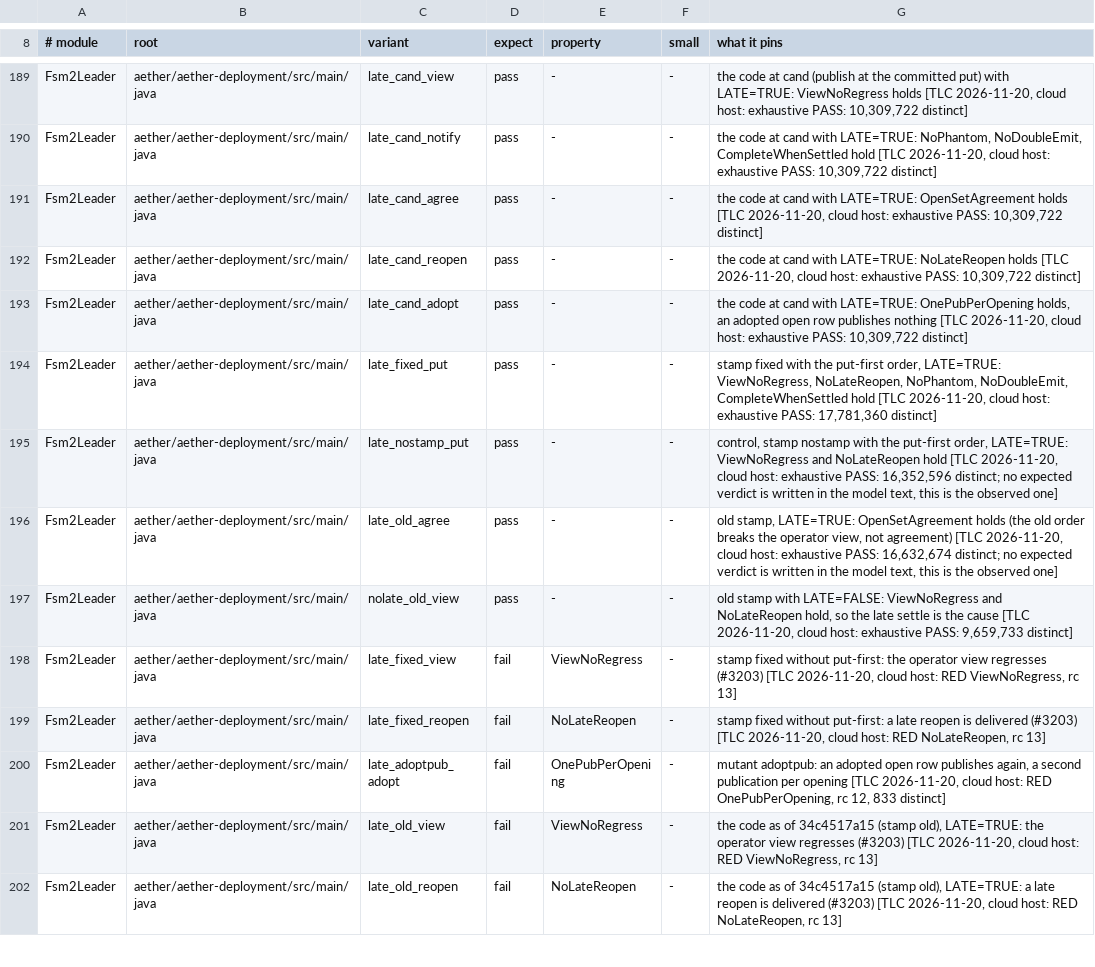
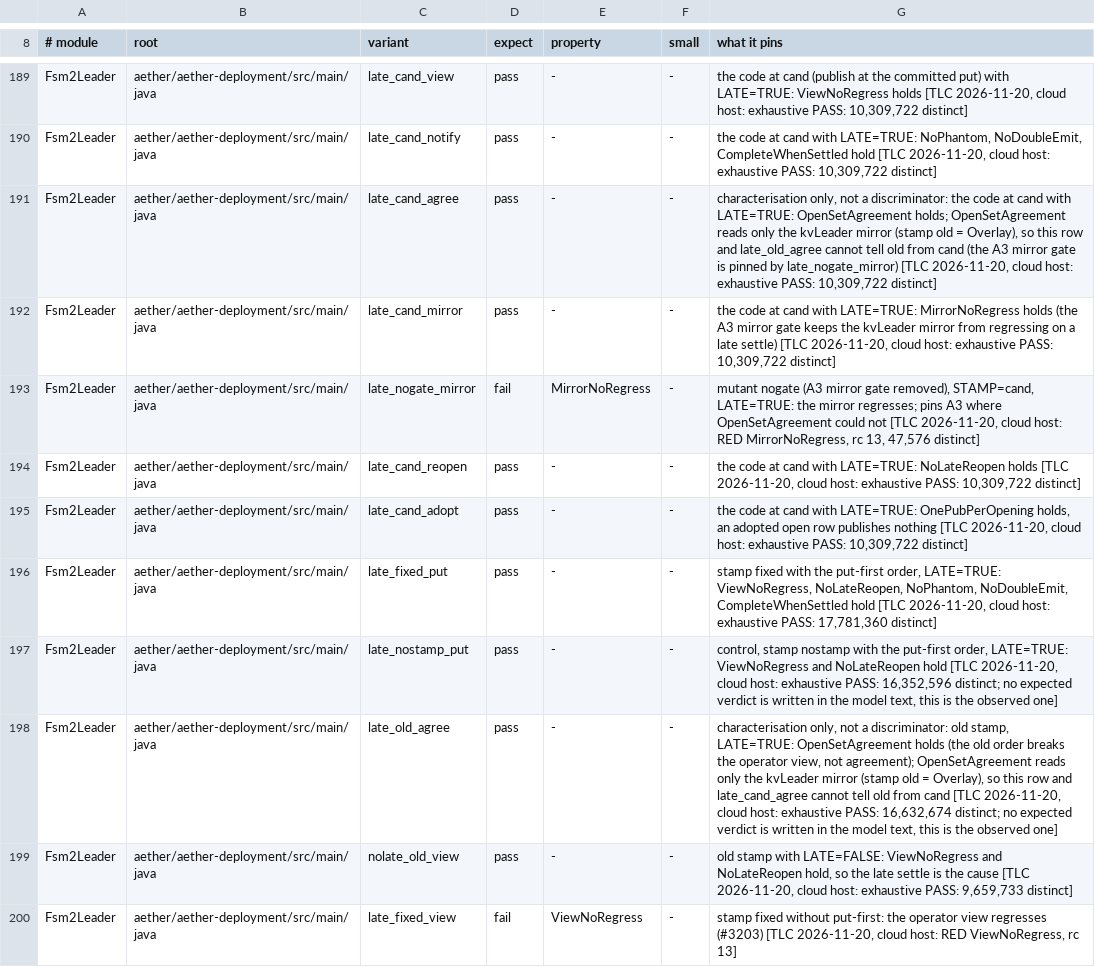
Before and after one commit to pragmaticalabs/pragmatica, a TSV file: tools/tla/models.tsv, drawn as a sheet; only a part is shown, gaps mark what is left out; the shorter side is filled out with more unchanged rows.

Commit message:
docs: label agreement models characterisation-only, add late_cand_mirror and late_nogate_mirror rows (#3443)

```diff
--- a/tools/tla/models.tsv
+++ b/tools/tla/models.tsv
@@ -190,3 +190,5 @@ Fsm2Leader	aether/aether-deployment/src/main/java	late_cand_view	pass	-	-	the co
 Fsm2Leader	aether/aether-deployment/src/main/java	late_cand_notify	pass	-	-	the code at cand with LATE=TRUE: NoPhantom, NoDoubleEmit, CompleteWhenSettled hold [TLC 2026-11-20, cloud host: exhaustive PASS: 10,309,722 distinct]
-Fsm2Leader	aether/aether-deployment/src/main/java	late_cand_agree	pass	-	-	the code at cand with LATE=TRUE: OpenSetAgreement holds [TLC 2026-11-20, cloud host: exhaustive PASS: 10,309,722 distinct]
+Fsm2Leader	aether/aether-deployment/src/main/java	late_cand_agree	pass	-	-	characterisation only, not a discriminator: the code at cand with LATE=TRUE: OpenSetAgreement holds; OpenSetAgreement reads only the kvLeader mirror (stamp old = Overlay), so this row and late_old_agree cannot tell old from cand (the A3 mirror gate is pinned by late_nogate_mirror) [TLC 2026-11-20, cloud host: exhaustive PASS: 10,309,722 distinct]
+Fsm2Leader	aether/aether-deployment/src/main/java	late_cand_mirror	pass	-	-	the code at cand with LATE=TRUE: MirrorNoRegress holds (the A3 mirror gate keeps the kvLeader mirror from regressing on a late settle) [TLC 2026-11-20, cloud host: exhaustive PASS: 10,309,722 distinct]
+Fsm2Leader	aether/aether-deployment/src/main/java	late_nogate_mirror	fail	MirrorNoRegress	-	mutant nogate (A3 mirror gate removed), STAMP=cand, LATE=TRUE: the mirror regresses; pins A3 where OpenSetAgreement could not [TLC 2026-11-20, cloud host: RED MirrorNoRegress, rc 13, 47,576 distinct]
 Fsm2Leader	aether/aether-deployment/src/main/java	late_cand_reopen	pass	-	-	the code at cand with LATE=TRUE: NoLateReopen holds [TLC 2026-11-20, cloud host: exhaustive PASS: 10,309,722 distinct]
@@ -195,3 +197,3 @@ Fsm2Leader	aether/aether-deployment/src/main/java	late_fixed_put	pass	-	-	stamp
 Fsm2Leader	aether/aether-deployment/src/main/java	late_nostamp_put	pass	-	-	control, stamp nostamp with the put-first order, LATE=TRUE: ViewNoRegress and NoLateReopen hold [TLC 2026-11-20, cloud host: exhaustive PASS: 16,352,596 distinct; no expected verdict is written in the model text, this is the observed one]
-Fsm2Leader	aether/aether-deployment/src/main/java	late_old_agree	pass	-	-	old stamp, LATE=TRUE: OpenSetAgreement holds (the old order breaks the operator view, not agreement) [TLC 2026-11-20, cloud host: exhaustive PASS: 16,632,674 distinct; no expected verdict is written in the model text, this is the observed one]
+Fsm2Leader	aether/aether-deployment/src/main/java	late_old_agree	pass	-	-	characterisation only, not a discriminator: old stamp, LATE=TRUE: OpenSetAgreement holds (the old order breaks the operator view, not agreement); OpenSetAgreement reads only the kvLeader mirror (stamp old = Overlay), so this row and late_cand_agree cannot tell old from cand [TLC 2026-11-20, cloud host: exhaustive PASS: 16,632,674 distinct; no expected verdict is written in the model text, this is the observed one]
 Fsm2Leader	aether/aether-deployment/src/main/java	nolate_old_view	pass	-	-	old stamp with LATE=FALSE: ViewNoRegress and NoLateReopen hold, so the late settle is the cause [TLC 2026-11-20, cloud host: exhaustive PASS: 9,659,733 distinct]
```
